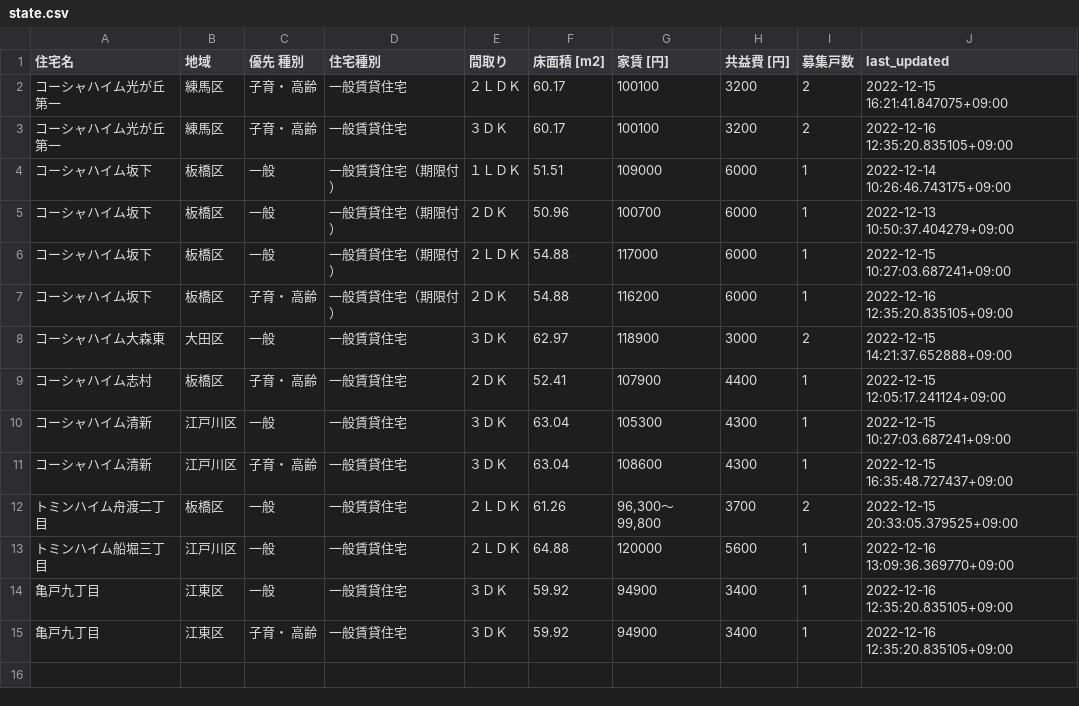
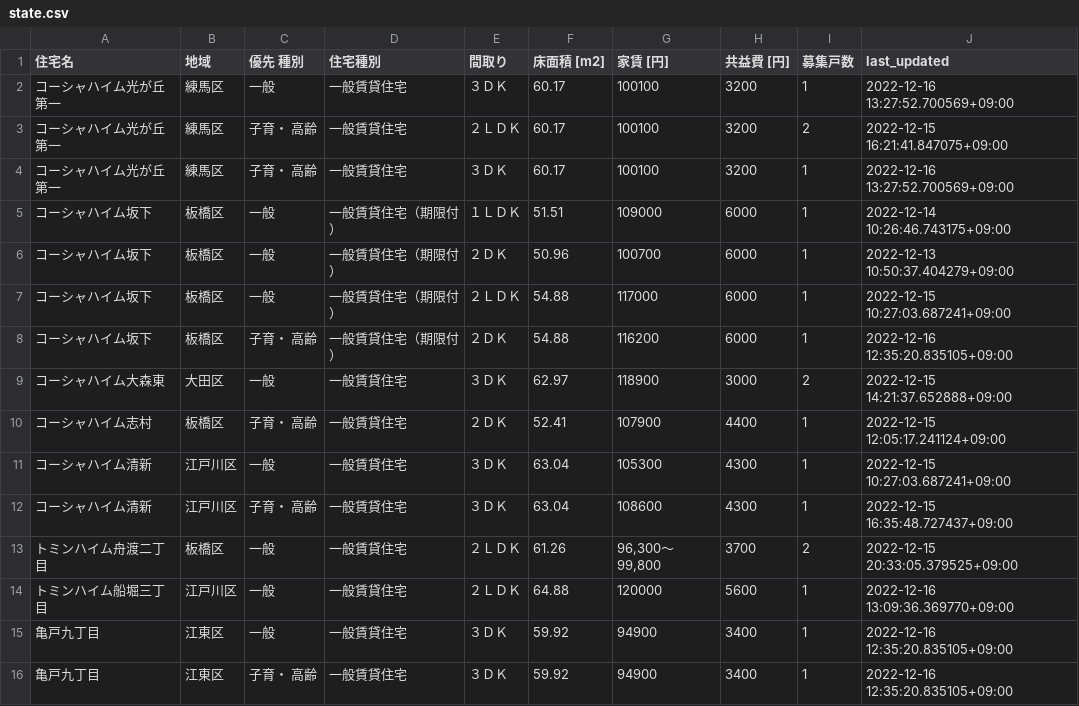
Before and after one commit to kj-9/jkk-py, a CSV file: state.csv, drawn as a sheet.

```diff
--- a/state.csv
+++ b/state.csv
@@ -1,4 +1,5 @@
 住宅名,地域,優先 種別,住宅種別,間取り,床面積 [m2],家賃 [円],共益費 [円],募集戸数,last_updated
+コーシャハイム光が丘第一,練馬区,一般,一般賃貸住宅,３ＤＫ,60.17,100100,3200,1,2022-12-16 13:27:52.700569+09:00
 コーシャハイム光が丘第一,練馬区,子育・ 高齢,一般賃貸住宅,２ＬＤＫ,60.17,100100,3200,2,2022-12-15 16:21:41.847075+09:00
-コーシャハイム光が丘第一,練馬区,子育・ 高齢,一般賃貸住宅,３ＤＫ,60.17,100100,3200,2,2022-12-16 12:35:20.835105+09:00
+コーシャハイム光が丘第一,練馬区,子育・ 高齢,一般賃貸住宅,３ＤＫ,60.17,100100,3200,1,2022-12-16 13:27:52.700569+09:00
 コーシャハイム坂下,板橋区,一般,一般賃貸住宅（期限付）,１ＬＤＫ,51.51,109000,6000,1,2022-12-14 10:26:46.743175+09:00
```
